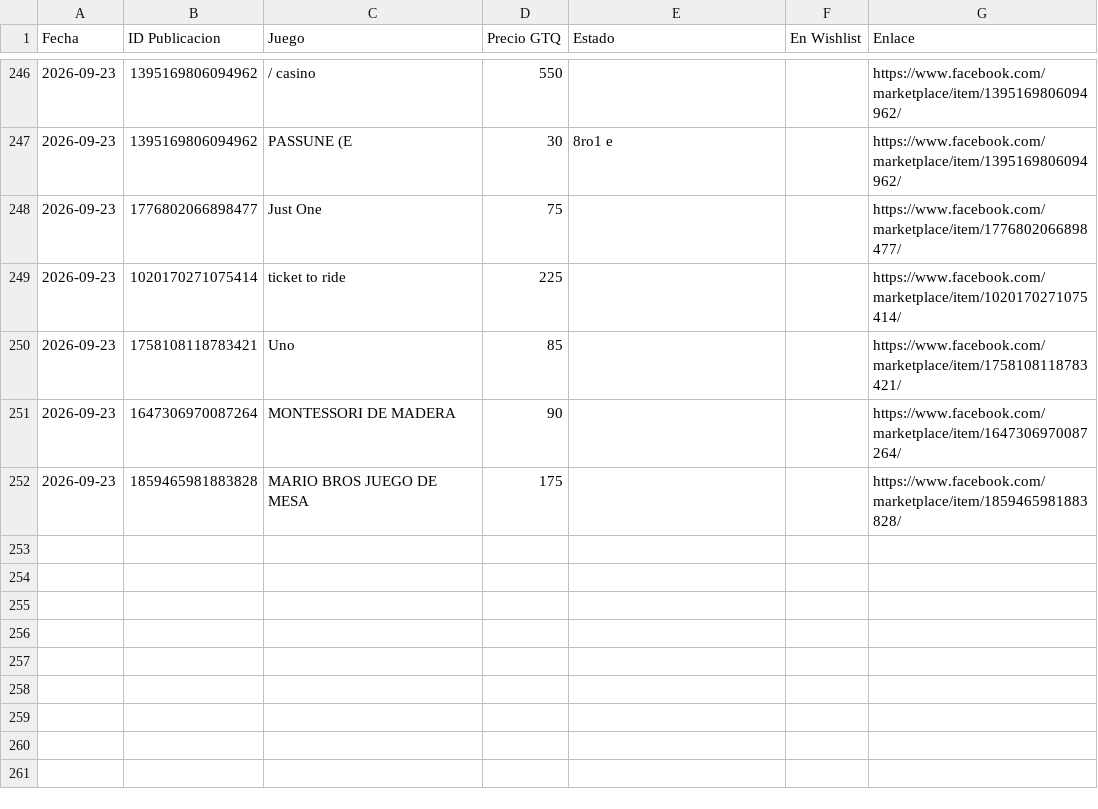
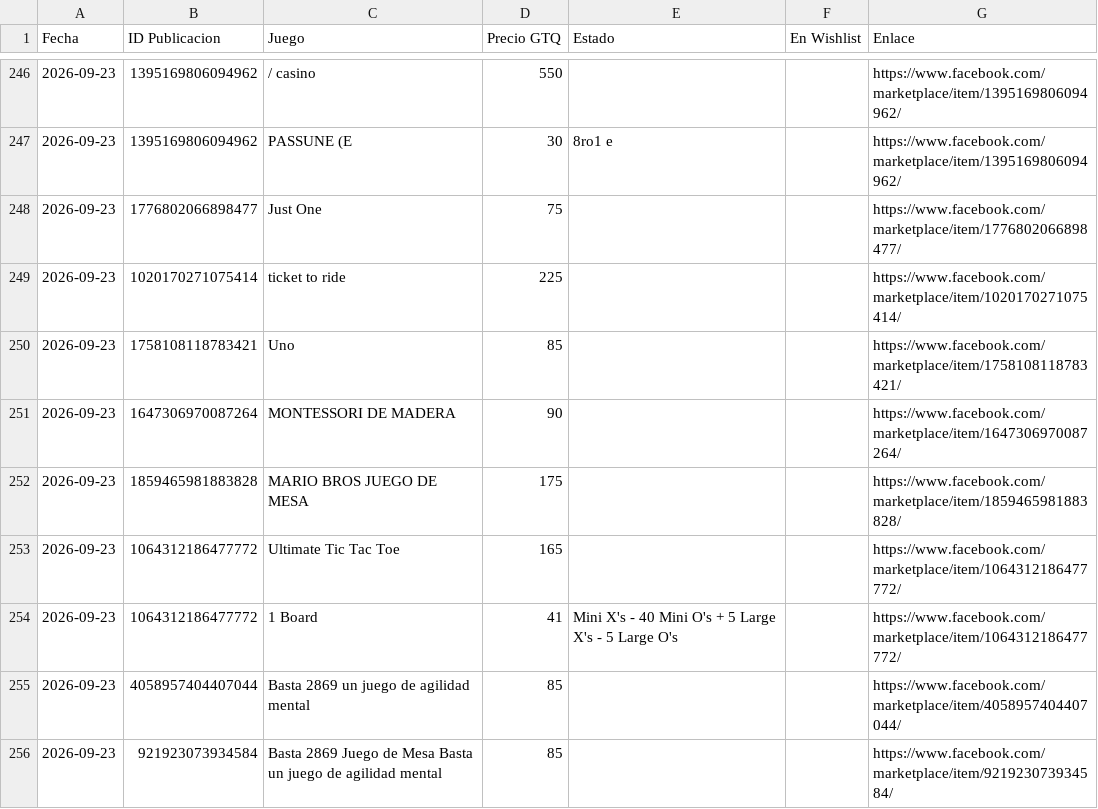
Before and after one commit to Josecito1002/boardgames-tracker, a CSV file: historial.csv, drawn as a sheet; only a part is shown, gaps mark what is left out.

```diff
--- a/historial.csv
+++ b/historial.csv
@@ -252 +252,5 @@ Fecha,ID Publicacion,Juego,Precio GTQ,Estado,En Wishlist,Enlace
 2026-09-23,1859465981883828,MARIO BROS JUEGO DE MESA,175,,,https://www.facebook.com/marketplace/item/1859465981883828/
+2026-09-23,1064312186477772,Ultimate Tic Tac Toe,165,,,https://www.facebook.com/marketplace/item/1064312186477772/
+2026-09-23,1064312186477772,1 Board,41,Mini X's - 40 Mini O's + 5 Large X's - 5 Large O's,,https://www.facebook.com/marketplace/item/1064312186477772/
+2026-09-23,4058957404407044,Basta 2869 un juego de agilidad mental,85,,,https://www.facebook.com/marketplace/item/4058957404407044/
+2026-09-23,921923073934584,Basta 2869 Juego de Mesa Basta un juego de agilidad mental,85,,,https://www.facebook.com/marketplace/item/921923073934584/
```
Also changed, not shown: 1 other file.
